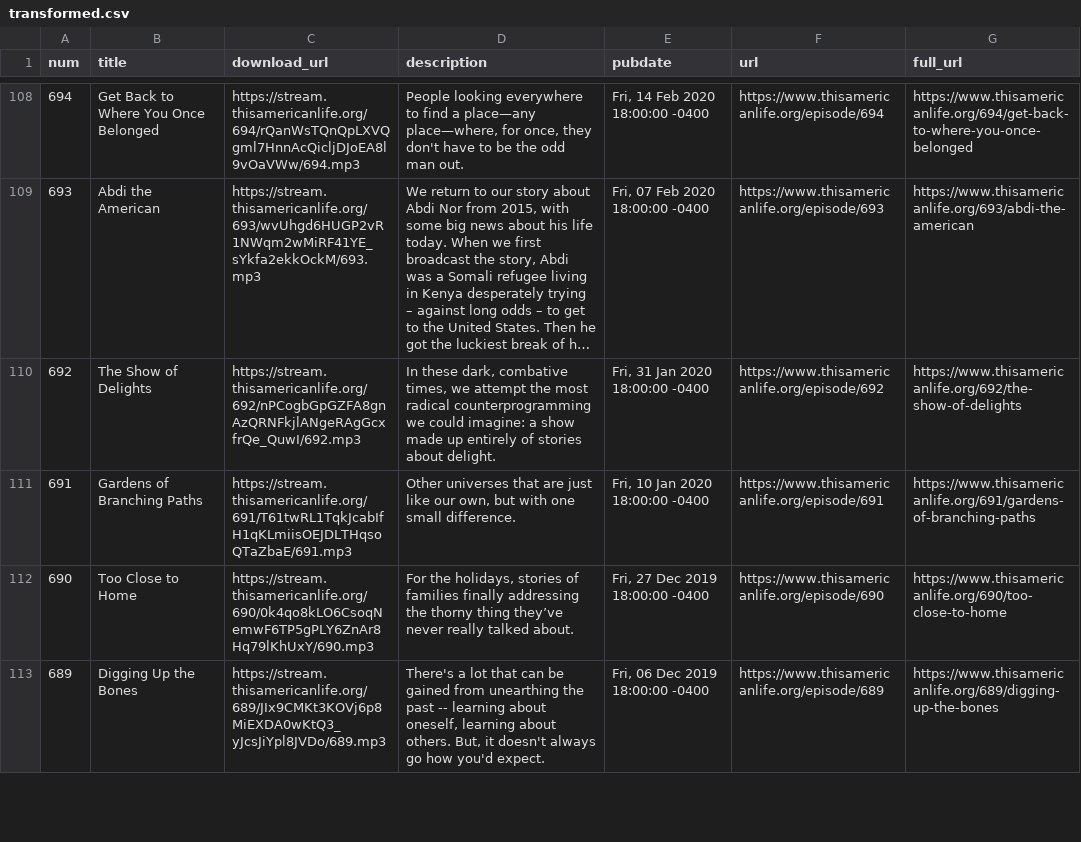
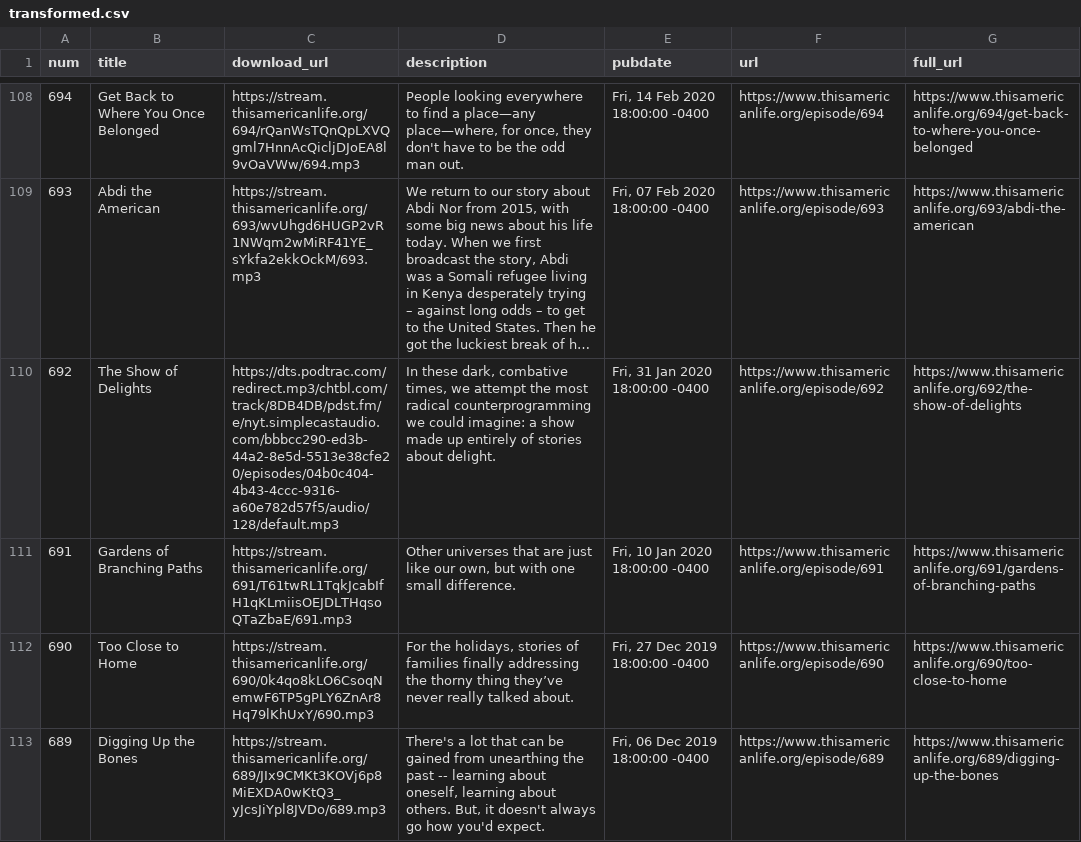
Before and after one commit to dcadata/this-american-life-archive, a CSV file: data/transformed.csv, drawn as a sheet; only a part is shown, gaps mark what is left out; long unchanged cells end in …; the diff covers the shown part only; the diff names each change by its address in the sheet, - before the commit and + after, or states it on an @@ line.

```diff
--- a/data/transformed.csv
+++ b/data/transformed.csv
-C110 (download_url): https://stream.thisamericanlife.org/692/nPCogbGpGZFA8gnAzQRNFkjlANgeRAgGcxfrQe_QuwI/692.mp3
+C110 (download_url): https://dts.podtrac.com/redirect.mp3/chtbl.com/track/8DB4DB/pdst.fm/e/nyt.simplecastaudio.com/bbbcc290-ed3b-44a2-8e5d-5513e38cfe20/episodes/04b0c404-4b43-4ccc-9316-a60e782d57f5/audio/128/default.mp3
```
Also changed, not shown: 1 edited cell elsewhere in this file, data/raw.csv, 1 other file.
